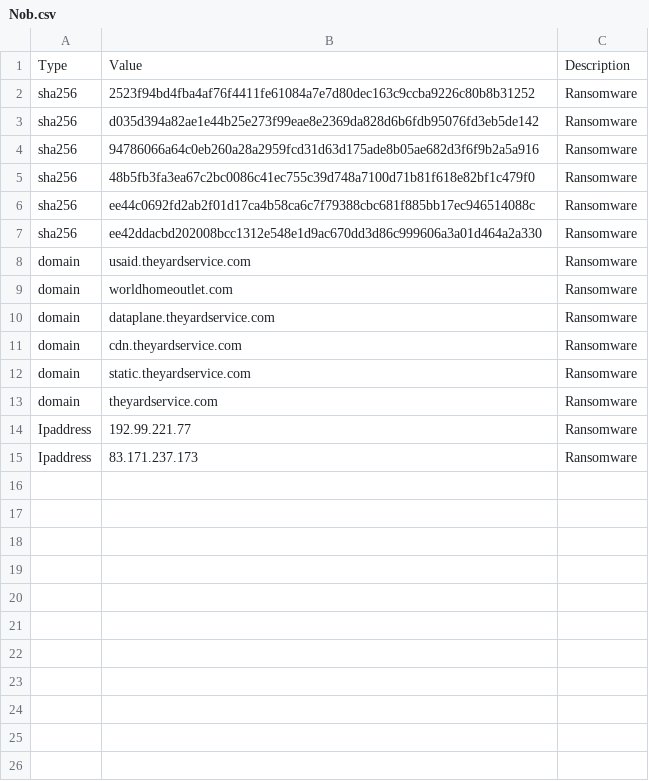
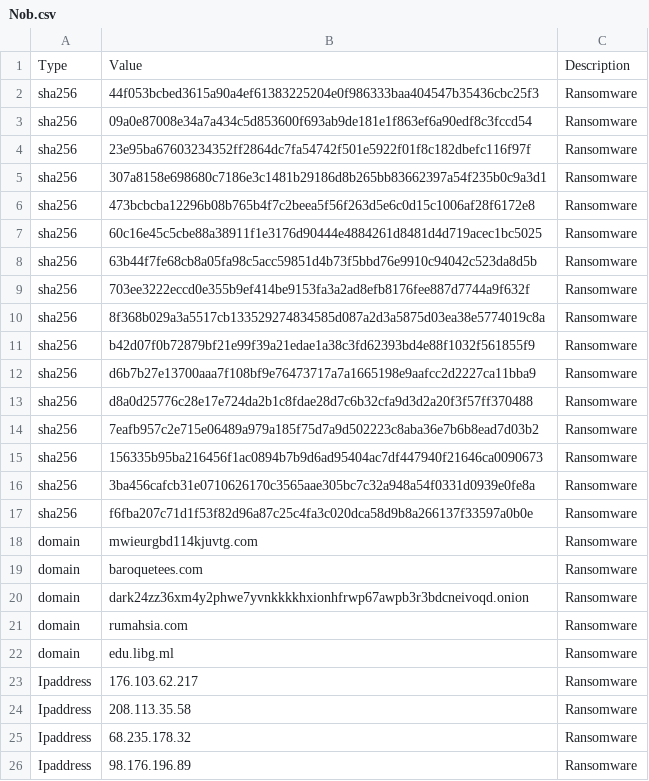
Before and after one commit to cavallm1/SEC, a CSV file: Nob.csv, drawn as a sheet.

Commit message:
Update Nob.csv

```diff
--- a/Nob.csv
+++ b/Nob.csv
@@ -1,15 +1,26 @@
 Type,Value,Description
-sha256,2523f94bd4fba4af76f4411fe61084a7e7d80dec163c9ccba9226c80b8b31252,Ransomware
-sha256,d035d394a82ae1e44b25e273f99eae8e2369da828d6b6fdb95076fd3eb5de142,Ransomware
-sha256,94786066a64c0eb260a28a2959fcd31d63d175ade8b05ae682d3f6f9b2a5a916,Ransomware
-sha256,48b5fb3fa3ea67c2bc0086c41ec755c39d748a7100d71b81f618e82bf1c479f0,Ransomware
-sha256,ee44c0692fd2ab2f01d17ca4b58ca6c7f79388cbc681f885bb17ec946514088c,Ransomware
-sha256,ee42ddacbd202008bcc1312e548e1d9ac670dd3d86c999606a3a01d464a2a330,Ransomware
-domain,usaid.theyardservice.com,Ransomware
-domain,worldhomeoutlet.com,Ransomware
-domain,dataplane.theyardservice.com,Ransomware
-domain,cdn.theyardservice.com,Ransomware
-domain,static.theyardservice.com,Ransomware
-domain,theyardservice.com,Ransomware
-Ipaddress,192.99.221.77,Ransomware
-Ipaddress,83.171.237.173,Ransomware
+sha256,44f053bcbed3615a90a4ef61383225204e0f986333baa404547b35436cbc25f3,Ransomware
+sha256,09a0e87008e34a7a434c5d853600f693ab9de181e1f863ef6a90edf8c3fccd54,Ransomware
+sha256,23e95ba67603234352ff2864dc7fa54742f501e5922f01f8c182dbefc116f97f,Ransomware
+sha256,307a8158e698680c7186e3c1481b29186d8b265bb83662397a54f235b0c9a3d1,Ransomware
+sha256,473bcbcba12296b08b765b4f7c2beea5f56f263d5e6c0d15c1006af28f6172e8,Ransomware
+sha256,60c16e45c5cbe88a38911f1e3176d90444e4884261d8481d4d719acec1bc5025,Ransomware
+sha256,63b44f7fe68cb8a05fa98c5acc59851d4b73f5bbd76e9910c94042c523da8d5b,Ransomware
+sha256,703ee3222eccd0e355b9ef414be9153fa3a2ad8efb8176fee887d7744a9f632f,Ransomware
+sha256,8f368b029a3a5517cb133529274834585d087a2d3a5875d03ea38e5774019c8a,Ransomware
+sha256,b42d07f0b72879bf21e99f39a21edae1a38c3fd62393bd4e88f1032f561855f9,Ransomware
+sha256,d6b7b27e13700aaa7f108bf9e76473717a7a1665198e9aafcc2d2227ca11bba9,Ransomware
+sha256,d8a0d25776c28e17e724da2b1c8fdae28d7c6b32cfa9d3d2a20f3f57ff370488,Ransomware
+sha256,7eafb957c2e715e06489a979a185f75d7a9d502223c8aba36e7b6b8ead7d03b2,Ransomware
+sha256,156335b95ba216456f1ac0894b7b9d6ad95404ac7df447940f21646ca0090673,Ransomware
+sha256,3ba456cafcb31e0710626170c3565aae305bc7c32a948a54f0331d0939e0fe8a,Ransomware
+sha256,f6fba207c71d1f53f82d96a87c25c4fa3c020dca58d9b8a266137f33597a0b0e,Ransomware
+domain,mwieurgbd114kjuvtg.com,Ransomware
+domain,baroquetees.com,Ransomware
+domain,dark24zz36xm4y2phwe7yvnkkkkhxionhfrwp67awpb3r3bdcneivoqd.onion,Ransomware
+domain,rumahsia.com,Ransomware
+domain,edu.libg.ml,Ransomware
+Ipaddress,176.103.62.217,Ransomware
+Ipaddress,208.113.35.58,Ransomware
+Ipaddress,68.235.178.32,Ransomware
+Ipaddress,98.176.196.89,Ransomware
```
